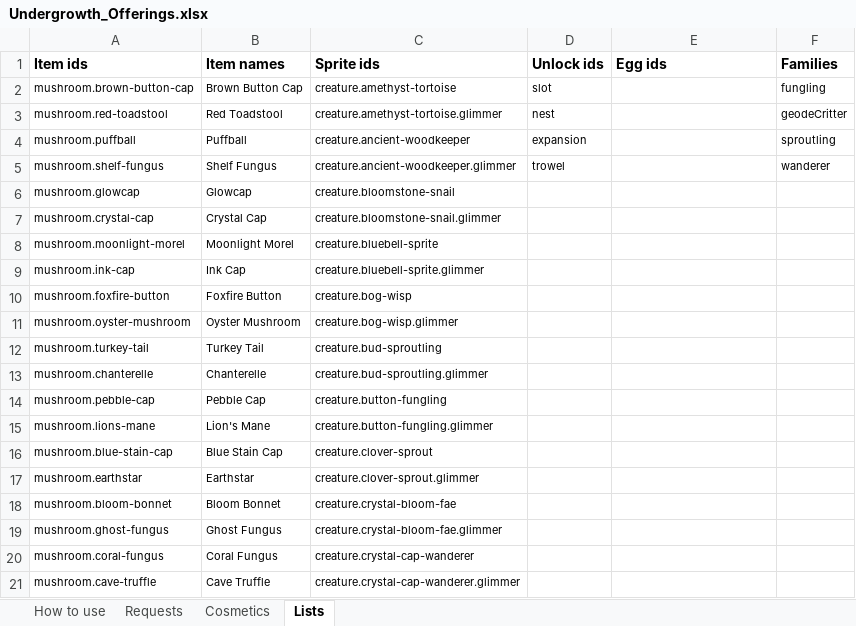
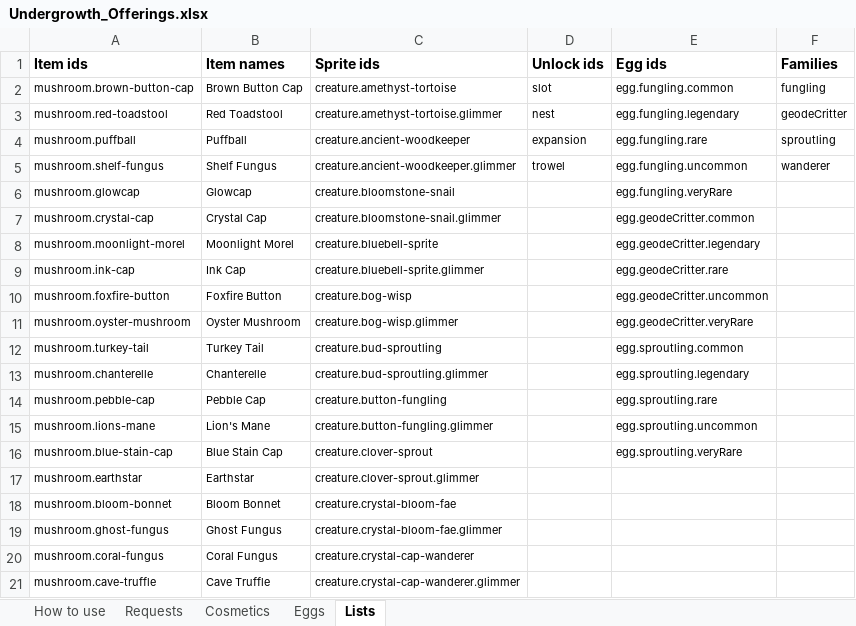
Before and after one commit to RyanHughes-RCD/Undergrowth, an Excel workbook: design/Undergrowth_Offerings.xlsx, sheet Lists, drawn as a sheet; only a part is shown; values as stored, in another font and other column widths than the file's, no borders; the diff covers the shown part only; the diff names each change by its address in the sheet, - before the commit and + after, or states it on an @@ line.

```diff
--- a/design/Undergrowth_Offerings.xlsx (sheet Lists)
+++ b/design/Undergrowth_Offerings.xlsx (sheet Lists)
+sheet tab: Eggs
-E2 (Egg ids): (empty)
+E2 (Egg ids): egg.fungling.common
-E3 (Egg ids): (empty)
+E3 (Egg ids): egg.fungling.legendary
-E4 (Egg ids): (empty)
+E4 (Egg ids): egg.fungling.rare
-E5 (Egg ids): (empty)
+E5 (Egg ids): egg.fungling.uncommon
-E6 (Egg ids): (empty)
+E6 (Egg ids): egg.fungling.veryRare
-E7 (Egg ids): (empty)
+E7 (Egg ids): egg.geodeCritter.common
-E8 (Egg ids): (empty)
+E8 (Egg ids): egg.geodeCritter.legendary
-E9 (Egg ids): (empty)
+E9 (Egg ids): egg.geodeCritter.rare
-E10 (Egg ids): (empty)
+E10 (Egg ids): egg.geodeCritter.uncommon
-E11 (Egg ids): (empty)
+E11 (Egg ids): egg.geodeCritter.veryRare
-E12 (Egg ids): (empty)
+E12 (Egg ids): egg.sproutling.common
-E13 (Egg ids): (empty)
+E13 (Egg ids): egg.sproutling.legendary
-E14 (Egg ids): (empty)
+E14 (Egg ids): egg.sproutling.rare
-E15 (Egg ids): (empty)
+E15 (Egg ids): egg.sproutling.uncommon
-E16 (Egg ids): (empty)
+E16 (Egg ids): egg.sproutling.veryRare
```
Also changed, not shown: 16 added rows elsewhere in this sheet, sheet Requests, 27 other files.
